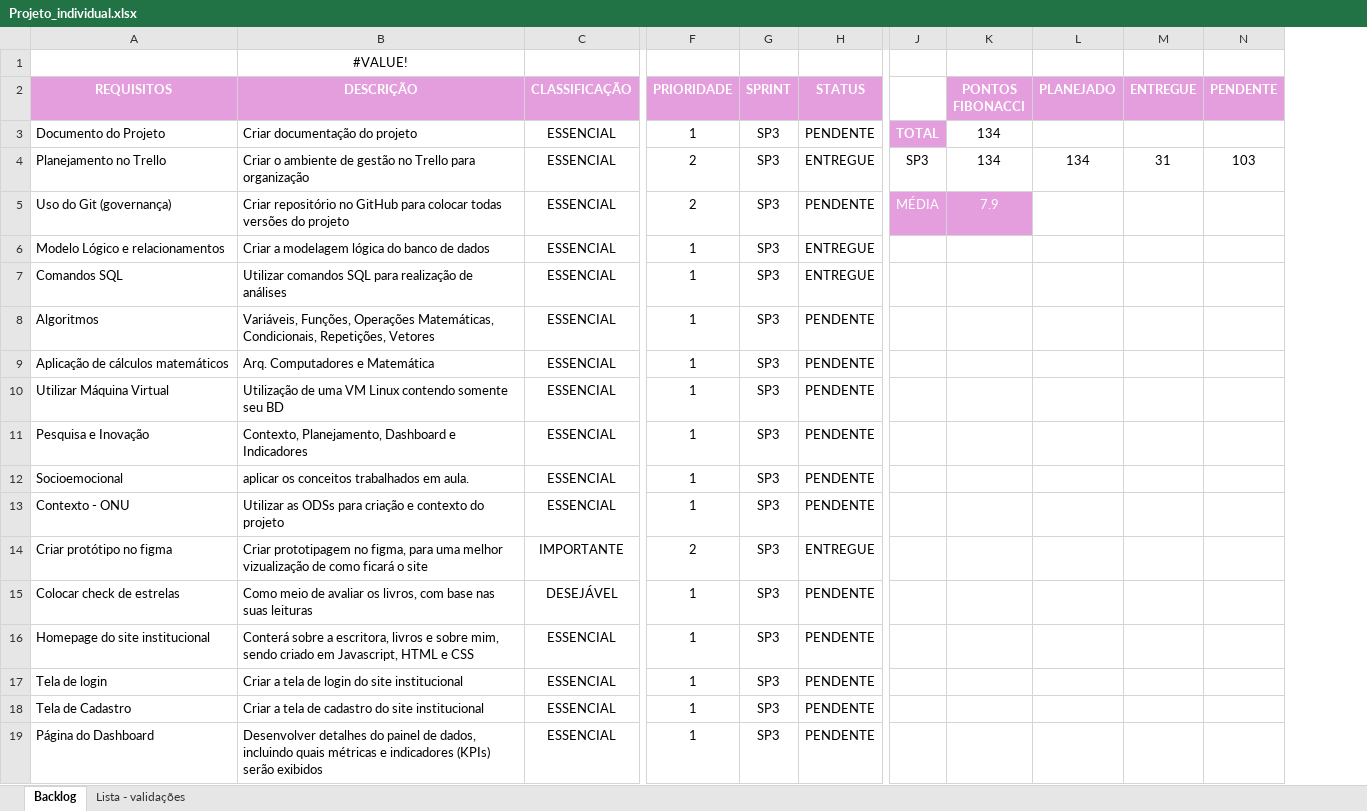
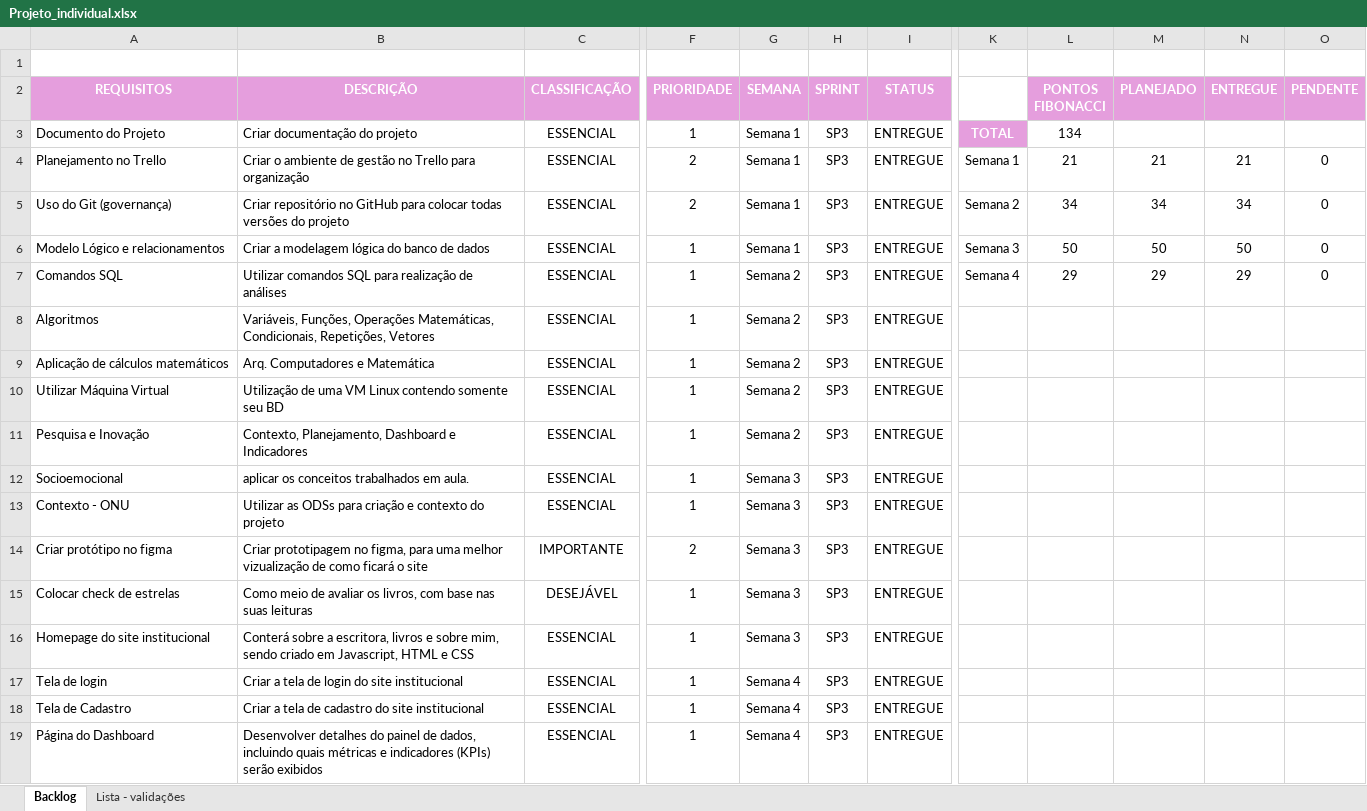
Before and after one commit to SamaraMendoncavic/Projeto-Individual---SPTech, an Excel workbook: Ferramenta de Gestão/Projeto_individual.xlsx, sheet Backlog, drawn as a sheet; only a part is shown, gaps mark what is left out; values as stored, in another font and other column widths than the file's, no borders; charts and pictures not drawn; removed rows and columns are numbered as before the commit, all else as after; the diff names each change by its address in the sheet, - before the commit and + after, or states it on an @@ line.

Commit message:
versão final Backlog

```diff
--- a/Ferramenta de Gestão/Projeto_individual.xlsx (sheet Backlog)
+++ b/Ferramenta de Gestão/Projeto_individual.xlsx (sheet Backlog)
+column G (SEMANA), rows 3-19: Semana 1 | Semana 1 | Semana 1 | Semana 1 | Semana 2 | Semana 2 | Semana 2 | Semana 2 | Semana 2 | Semana 3 | Semana 3 | Semana 3 | Semana 3 | Semana 3 | Semana 4 | Semana 4 | Semana 4
-column J, rows 3-5: TOTAL | SP3 | MÉDIA
+column K, rows 3-7: TOTAL | Semana 1 | Semana 2 | Semana 3 | Semana 4
-B1 (DESCRIÇÃO): #VALUE!
+B1 (DESCRIÇÃO): (empty)
-I3 (STATUS): PENDENTE
+I3 (STATUS): ENTREGUE
-L4 (PONTOS FIBONACCI): 134
+L4 (PONTOS FIBONACCI): 21
-M4 (PLANEJADO): 134
+M4 (PLANEJADO): 21
-N4 (ENTREGUE): 31
+N4 (ENTREGUE): 21
-O4 (PENDENTE): 103
+O4 (PENDENTE): 0
-I5 (STATUS): PENDENTE
+I5 (STATUS): ENTREGUE
-L5 (PONTOS FIBONACCI): 7.9
+L5 (PONTOS FIBONACCI): 34
@@ L5 fill: #E59EDD → none, text colour: #FFFFFF → black @@
-M5 (PLANEJADO): (empty)
+M5 (PLANEJADO): 34
-N5 (ENTREGUE): (empty)
+N5 (ENTREGUE): 34
-O5:O7 (PENDENTE): (empty)
+O5:O7 (PENDENTE): 0
-L6 (PONTOS FIBONACCI): (empty)
+L6 (PONTOS FIBONACCI): 50
-M6 (PLANEJADO): (empty)
+M6 (PLANEJADO): 50
-N6 (ENTREGUE): (empty)
+N6 (ENTREGUE): 50
-L7 (PONTOS FIBONACCI): (empty)
+L7 (PONTOS FIBONACCI): 29
-M7 (PLANEJADO): (empty)
+M7 (PLANEJADO): 29
-N7 (ENTREGUE): (empty)
+N7 (ENTREGUE): 29
-I8:I13 (STATUS): PENDENTE
+I8:I13 (STATUS): ENTREGUE
-I15:I19 (STATUS): PENDENTE
+I15:I19 (STATUS): ENTREGUE
```
Also changed, not shown: sheet Lista - validações, charts or pictures, 2 other files.
